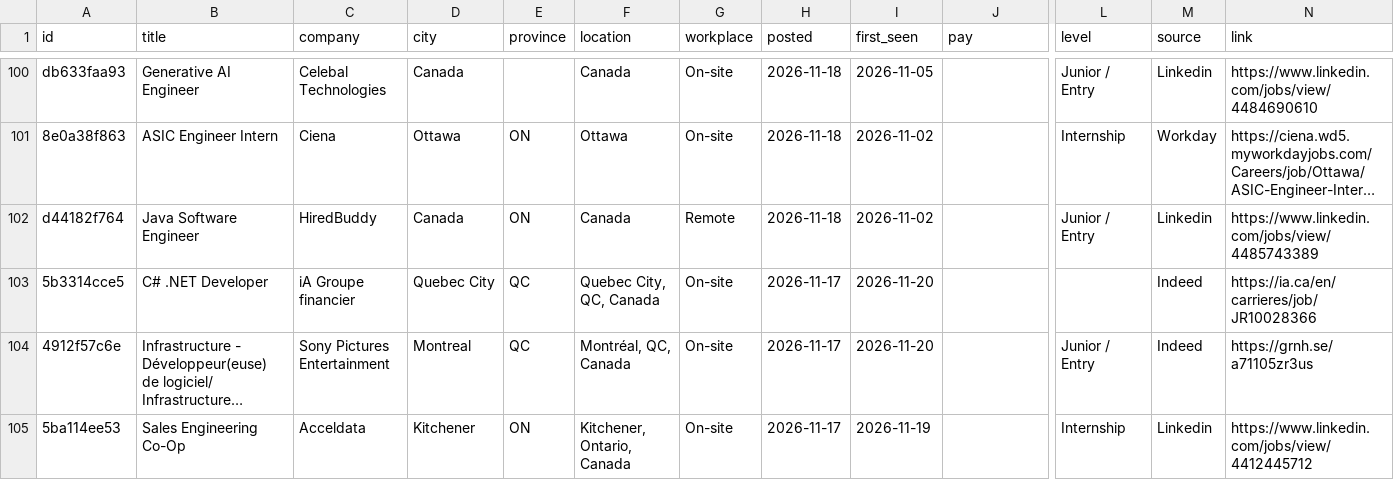
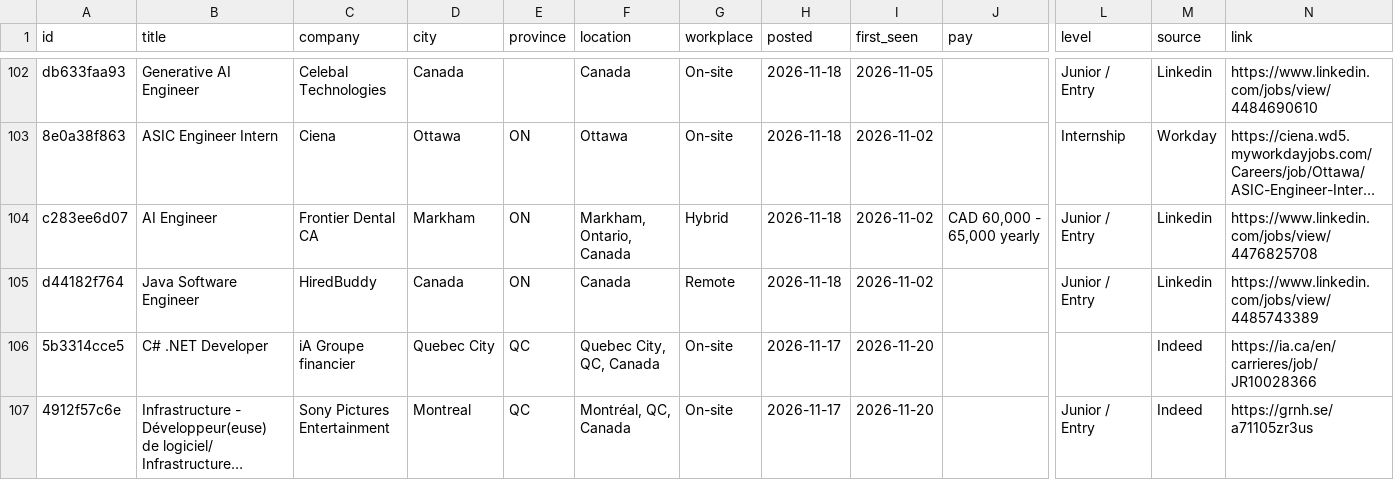
Before and after one commit to MeetPatel8575/canada-early-career-tech-jobs, a CSV file: jobs.csv, drawn as a sheet; only a part is shown, gaps mark what is left out; the shorter side is filled out with more unchanged rows; long unchanged cells end in …; rows hold the shown columns only; the diff covers the shown part only; the diff names each change by its address in the sheet, - before the commit and + after, or states it on an @@ line.

```diff
--- a/jobs.csv
+++ b/jobs.csv
+row 104: c283ee6d07 | AI Engineer | Frontier Dental CA | Markham | ON | Markham, Ontario, Canada | Hybrid | 2026-11-18 | 2026-11-02 | CAD 60,000 - 65,000 yearly | Junior / Entry | Linkedin | https://www.linkedin.com/jobs/view/4476825708
```
Also changed, not shown: 8 added rows, 5 removed rows and 4 edited cells elsewhere in this file, archive.csv, 2 other files.
